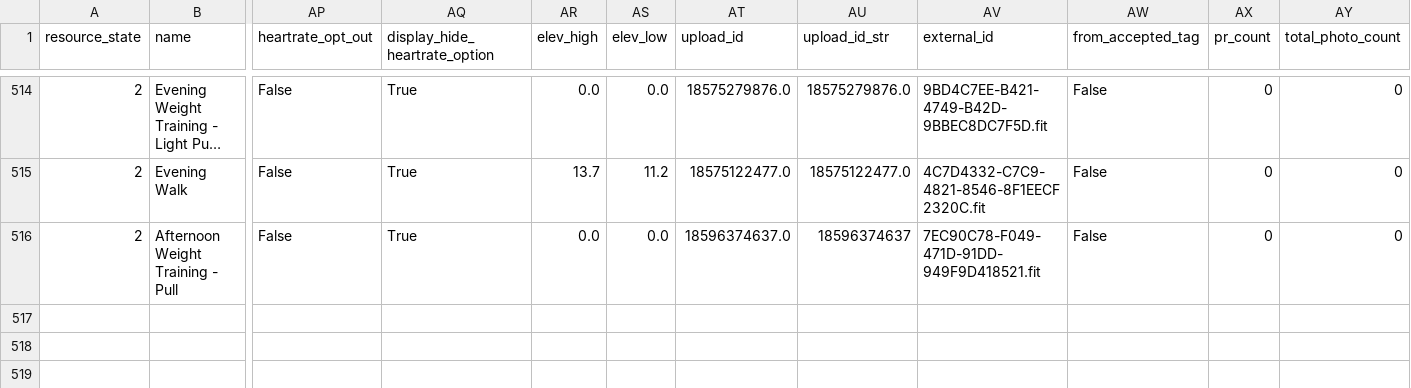
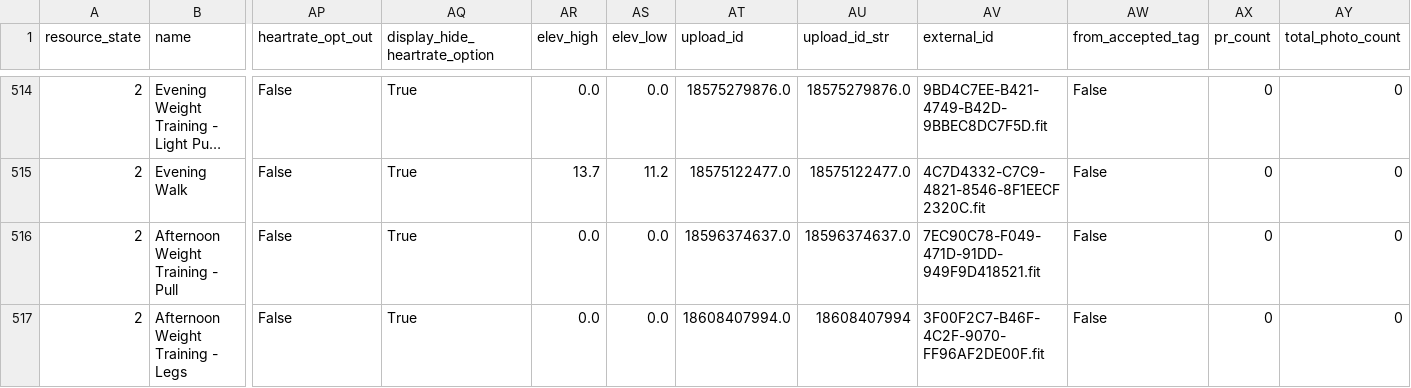
Before and after one commit to adbrigs/strava-training-dashboard, a CSV file: Training_Intensity_Report/dashboard/data/all_activities_rawdata.csv, drawn as a sheet; only a part is shown, gaps mark what is left out; long unchanged cells end in …; rows hold the shown columns only; the diff names each change by its address in the sheet, - before the commit and + after, or states it on an @@ line.

```diff
--- a/Training_Intensity_Report/dashboard/data/all_activities_rawdata.csv
+++ b/Training_Intensity_Report/dashboard/data/all_activities_rawdata.csv
-AU516 (upload_id_str): 18596374637
+AU516 (upload_id_str): 18596374637.0
+row 517: 2 | Afternoon Weight Training - Legs | False | True | 0.0 | 0.0 | 18608407994.0 | 18608407994 | 3F00F2C7-B46F-4C2F-9070-FF96AF2DE00F.fit | False | 0 | 0
```
Also changed, not shown: Training_Intensity_Report/dashboard/data/activity_data_with_intensity.csv.
